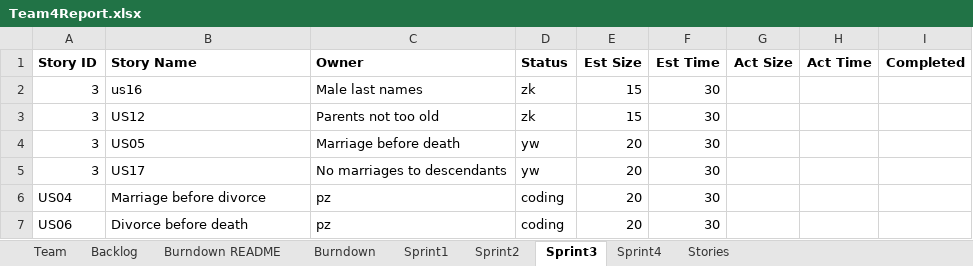
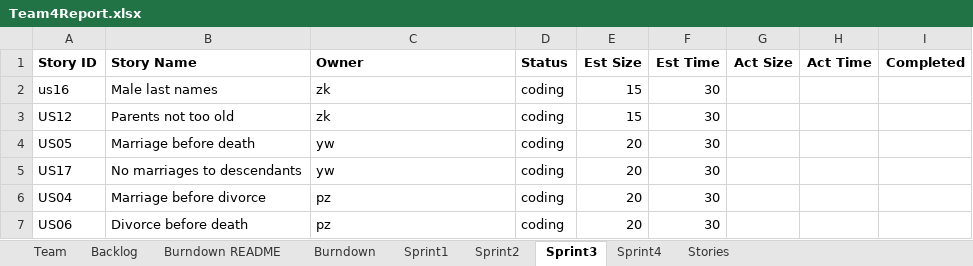
Before and after one commit to CS-555-2022/CS555, an Excel workbook: sprint3/Team4Report.xlsx, sheet Sprint3, drawn as a sheet; values as stored, in another font and other column widths than the file's, no borders; removed rows and columns are numbered as before the commit, all else as after; the diff names each change by its address in the sheet, - before the commit and + after, or states it on an @@ line.

Commit message:
Update Team4Report.xlsx

```diff
--- a/sprint3/Team4Report.xlsx (sheet Sprint3)
+++ b/sprint3/Team4Report.xlsx (sheet Sprint3)
-row 2: 3 | us16 | Male last names | zk | 15 | 30
-row 3: 3 | US12 | Parents not too old | zk | 15 | 30
-row 4: 3 | US05 | Marriage before death | yw | 20 | 30
-row 5: 3 | US17 | No marriages to descendants | yw | 20 | 30
+row 2: us16 | Male last names | zk | coding | 15 | 30
+row 3: US12 | Parents not too old | zk | coding | 15 | 30
+row 4: US05 | Marriage before death | yw | coding | 20 | 30
+row 5: US17 | No marriages to descendants | yw | coding | 20 | 30
```
Also changed, not shown: sheet Stories, sheet Sprint2.
